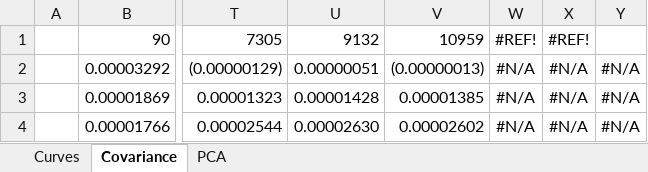
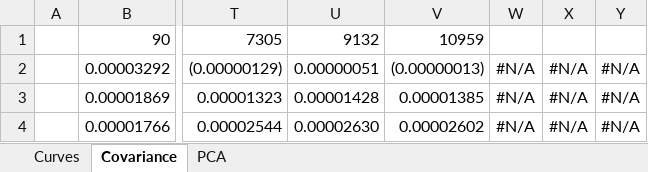
Before and after one commit to JamesLTaylor/QuantSA, an Excel workbook: ExcelExamples/PCAExample.xlsx, sheet Covariance, drawn as a sheet; only a part is shown, gaps mark what is left out; values as stored, in another font and other column widths than the file's, no borders; the diff names each change by its address in the sheet, - before the commit and + after, or states it on an @@ line.

```diff
--- a/ExcelExamples/PCAExample.xlsx (sheet Covariance)
+++ b/ExcelExamples/PCAExample.xlsx (sheet Covariance)
-W1: #REF!
+W1: (empty)
-X1: #REF!
+X1: (empty)
```
Also changed, not shown: charts or pictures, ExcelExamples/CreateProductFromFile.xlsx, 18 other files.
